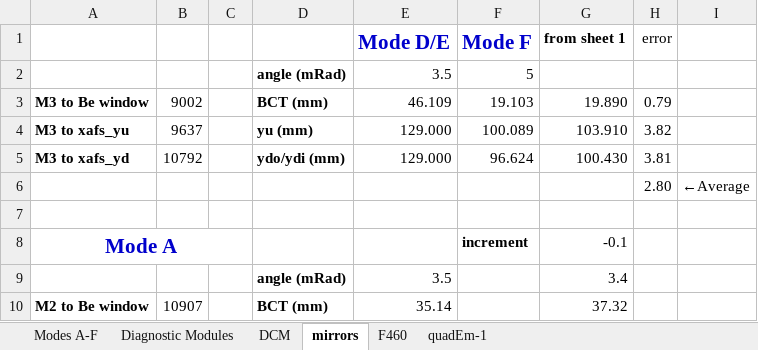
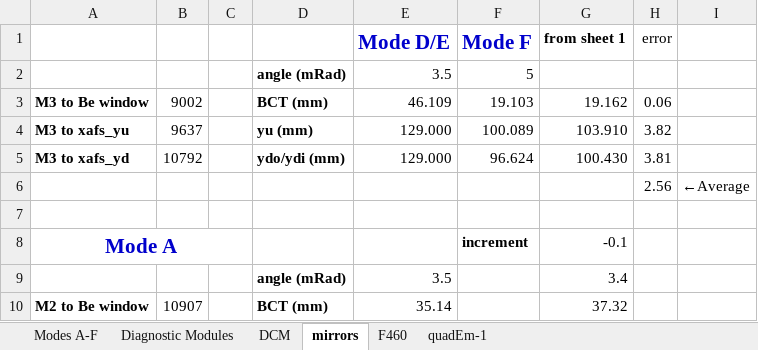
Before and after one commit to NSLS-II-BMM/BMM-beamline-configuration, an Excel workbook: Modes.xlsx, sheet mirrors, drawn as a sheet; only a part is shown; values as stored, in another font and other column widths than the file's, no borders; the diff names each change by its address in the sheet, - before the commit and + after, or states it on an @@ line.

```diff
--- a/Modes.xlsx (sheet mirrors)
+++ b/Modes.xlsx (sheet mirrors)
-G3 (from sheet 1): 19.890
+G3 (from sheet 1): 19.162
-H3 (error): 0.79
+H3 (error): 0.06
-H6 (error): 2.80
+H6 (error): 2.56
```
Also changed, not shown: sheet Modes A-F, 1 other file.
